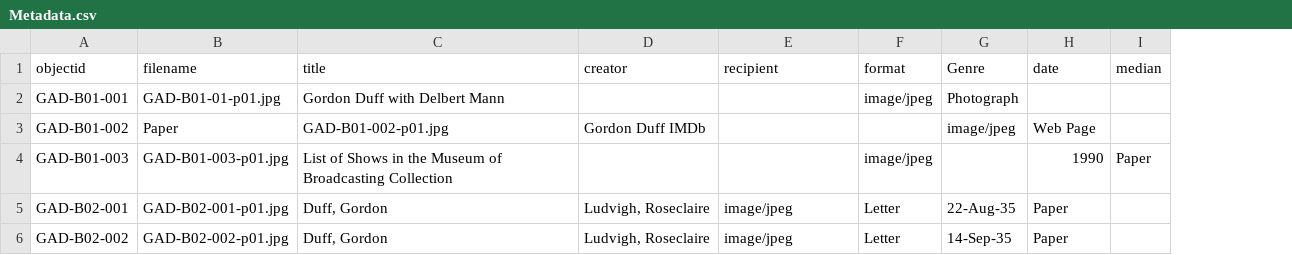
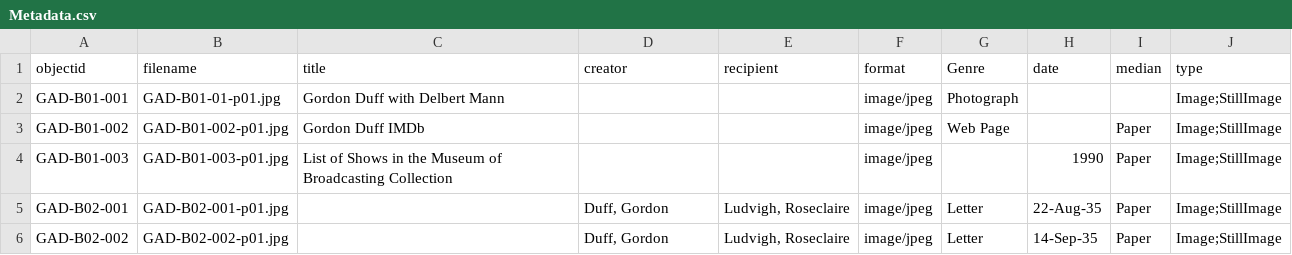
Before and after one commit to KatherineMangraviti/Gordon-A.-Duff-Collection, a CSV file: _data/Metadata.csv, drawn as a sheet; the diff names each change by its address in the sheet, - before the commit and + after, or states it on an @@ line.

Commit message:
Add files via upload

```diff
--- a/_data/Metadata.csv
+++ b/_data/Metadata.csv
+column J (type), rows 2-6: all Image;StillImage
-B3 (filename): Paper
+B3 (filename): GAD-B01-002-p01.jpg
-C3 (title): GAD-B01-002-p01.jpg
+C3 (title): Gordon Duff IMDb
-D3 (creator): Gordon Duff IMDb
+D3 (creator): (empty)
-F3 (format): (empty)
+F3 (format): image/jpeg
-G3 (Genre): image/jpeg
+G3 (Genre): Web Page
-H3 (date): Web Page
+H3 (date): (empty)
-I3 (median): (empty)
+I3 (median): Paper
-C5:C6 (title): Duff, Gordon
+C5:C6 (title): (empty)
-D5:D6 (creator): Ludvigh, Roseclaire
+D5:D6 (creator): Duff, Gordon
-E5:E6 (recipient): image/jpeg
+E5:E6 (recipient): Ludvigh, Roseclaire
-F5:F6 (format): Letter
+F5:F6 (format): image/jpeg
-G5 (Genre): 22-Aug-35
+G5 (Genre): Letter
-H5 (date): Paper
+H5 (date): 22-Aug-35
-I5:I6 (median): (empty)
+I5:I6 (median): Paper
-G6 (Genre): 14-Sep-35
+G6 (Genre): Letter
-H6 (date): Paper
+H6 (date): 14-Sep-35
```
